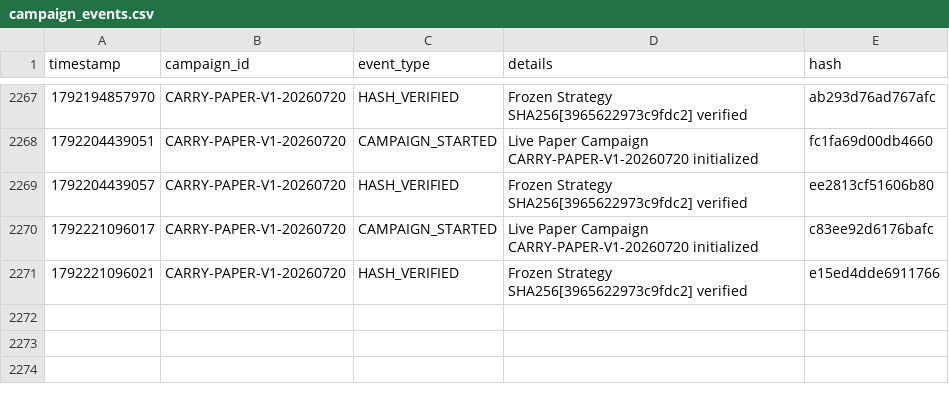
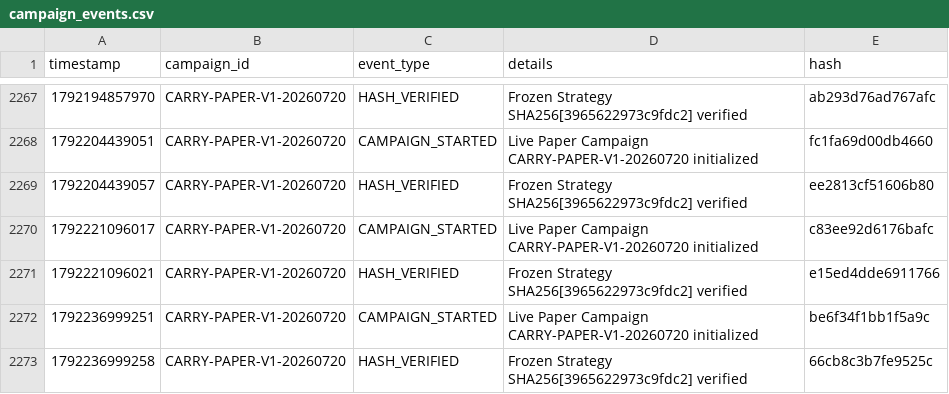
Before and after one commit to SaifAl-Sabaneh/Trading_AI_System, a CSV file: Trading_AI_System/database/campaign_events.csv, drawn as a sheet; only a part is shown, gaps mark what is left out; the diff names each change by its address in the sheet, - before the commit and + after, or states it on an @@ line.

```diff
--- a/Trading_AI_System/database/campaign_events.csv
+++ b/Trading_AI_System/database/campaign_events.csv
+row 2272: 1792236999251 | CARRY-PAPER-V1-20260720 | CAMPAIGN_STARTED | Live Paper Campaign CARRY-PAPER-V1-20260720 initialized | be6f34f1bb1f5a9c
+row 2273: 1792236999258 | CARRY-PAPER-V1-20260720 | HASH_VERIFIED | Frozen Strategy SHA256[3965622973c9fdc2] verified | 66cb8c3b7fe9525c
```
Also changed, not shown: 1 other file.
